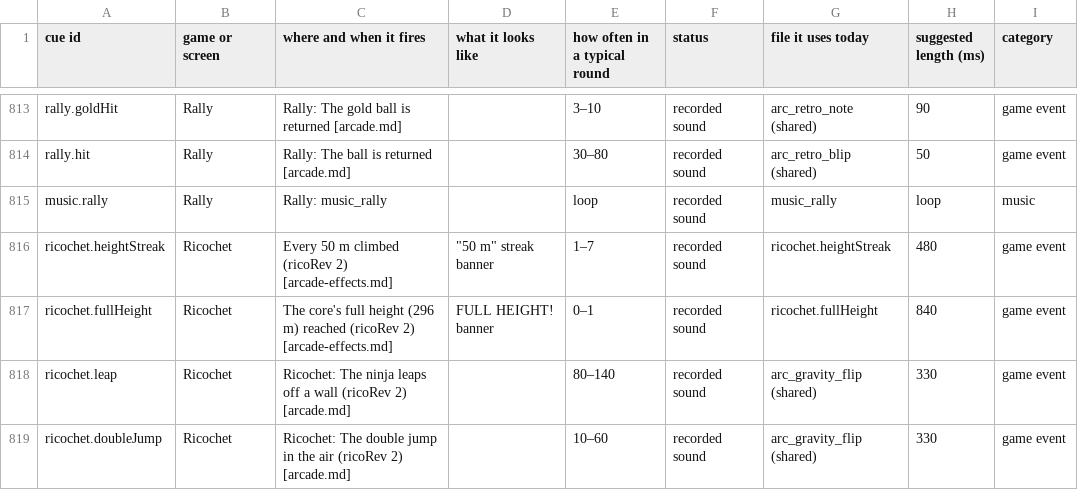
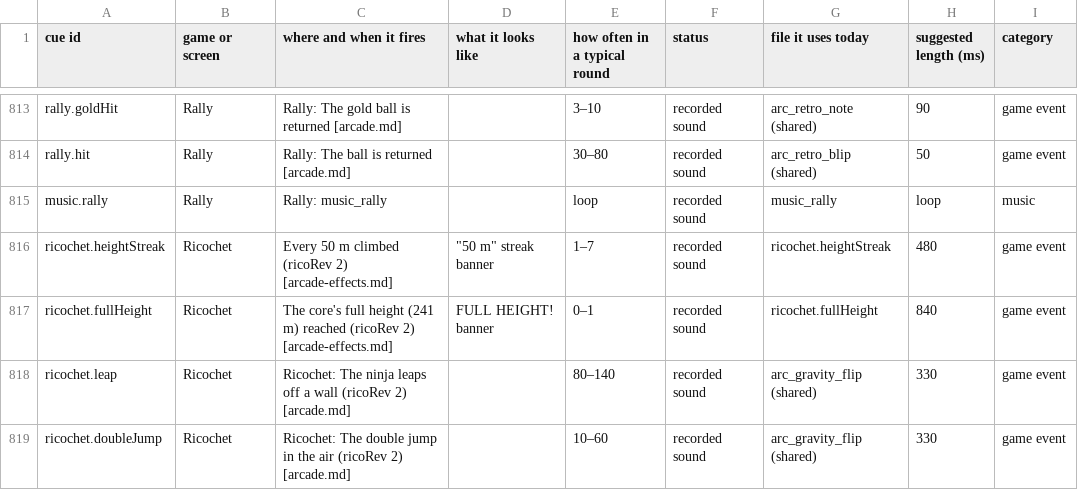
Before and after one commit to Joefed98/brain-blitz-duel, a CSV file: docs/sound-cues/cue-sheet.csv, drawn as a sheet; only a part is shown, gaps mark what is left out; the diff names each change by its address in the sheet, - before the commit and + after, or states it on an @@ line.

```diff
--- a/docs/sound-cues/cue-sheet.csv
+++ b/docs/sound-cues/cue-sheet.csv
-C817 (where and when it fires): …full height (296 m) reached…
+C817 (where and when it fires): …full height (241 m) reached…
```
Also changed, not shown: 22 other files.
